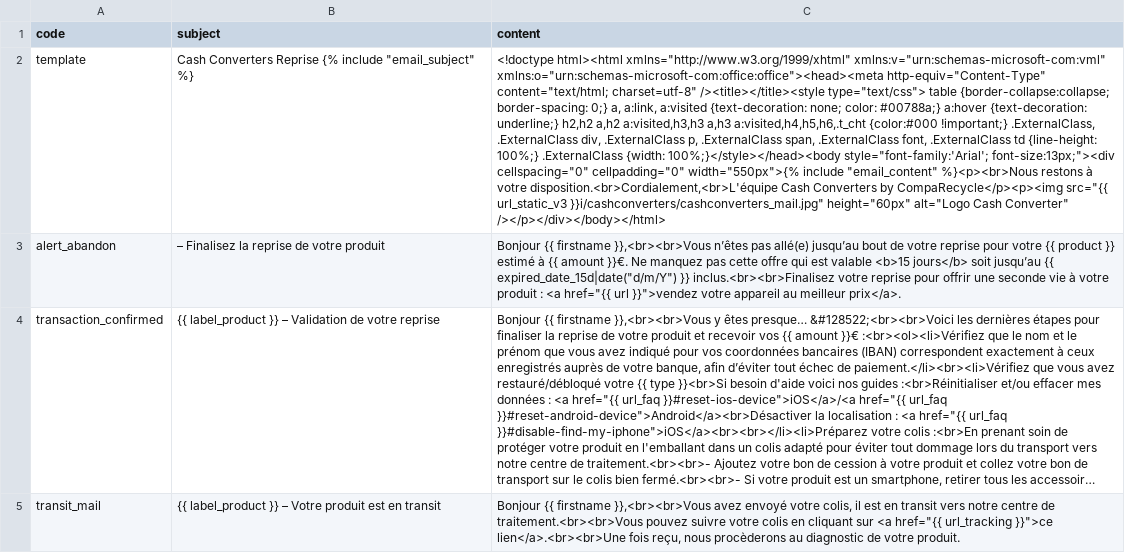
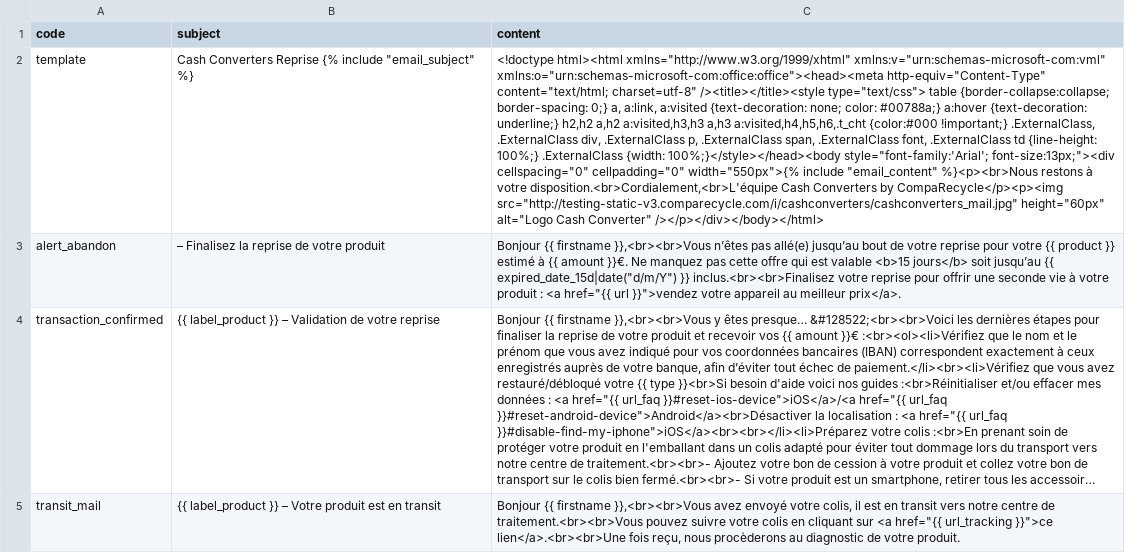
Before and after one commit to anseisdemetz/anseisdemetz.github.io, a CSV file: csv/cashconverter_template_mail.csv, drawn as a sheet; only a part is shown; long unchanged cells end in …; the diff names each change by its address in the sheet, - before the commit and + after, or states it on an @@ line.

Commit message:
Mise à jour de emails 5

```diff
--- a/csv/cashconverter_template_mail.csv
+++ b/csv/cashconverter_template_mail.csv
-C2 (content): …by CompaRecycle</p><p><img src="{{ url_static_v3 }}i/cashconverters/cashconverters_mail.jpg" height="60px" alt="Logo…
+C2 (content): …by CompaRecycle</p><p><img src="http://testing-static-v3.comparecycle.com/i/cashconverters/cashconverters_mail.jpg" height="60px" alt="Logo…
```
